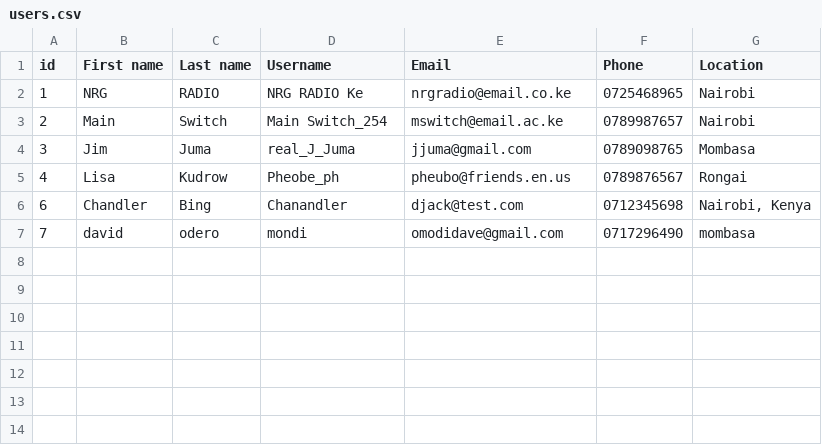
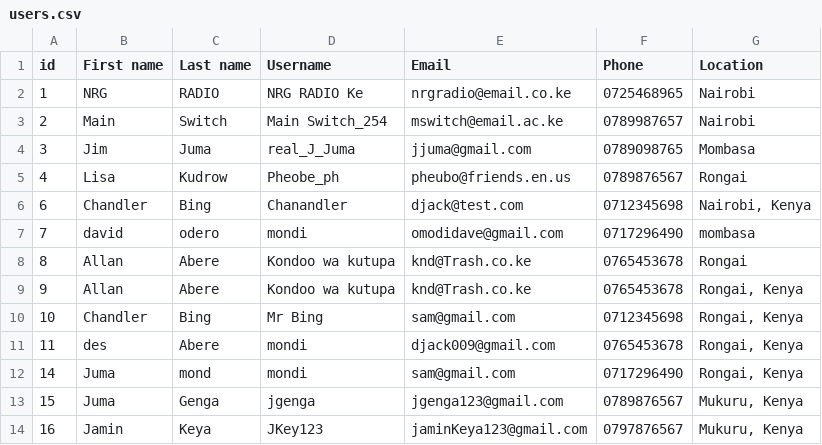
Before and after one commit to JacobJax/MaFOM, a CSV file: Admins/reports/users.csv, drawn as a sheet; the diff names each change by its address in the sheet, - before the commit and + after, or states it on an @@ line.

```diff
--- a/Admins/reports/users.csv
+++ b/Admins/reports/users.csv
+row 8: 8 | Allan | Abere | Kondoo wa kutupa | knd@Trash.co.ke | 0765453678 | Rongai
+row 9: 9 | Allan | Abere | Kondoo wa kutupa | knd@Trash.co.ke | 0765453678 | Rongai, Kenya
+row 10: 10 | Chandler | Bing | Mr Bing | sam@gmail.com | 0712345698 | Rongai, Kenya
+row 11: 11 | des | Abere | mondi | djack009@gmail.com | 0765453678 | Rongai, Kenya
+row 12: 14 | Juma | mond | mondi | sam@gmail.com | 0717296490 | Rongai, Kenya
+row 13: 15 | Juma | Genga | jgenga | jgenga123@gmail.com | 0789876567 | Mukuru, Kenya
+row 14: 16 | Jamin | Keya | JKey123 | jaminKeya123@gmail.com | 0797876567 | Mukuru, Kenya
```
Also changed, not shown: 17 other files.
